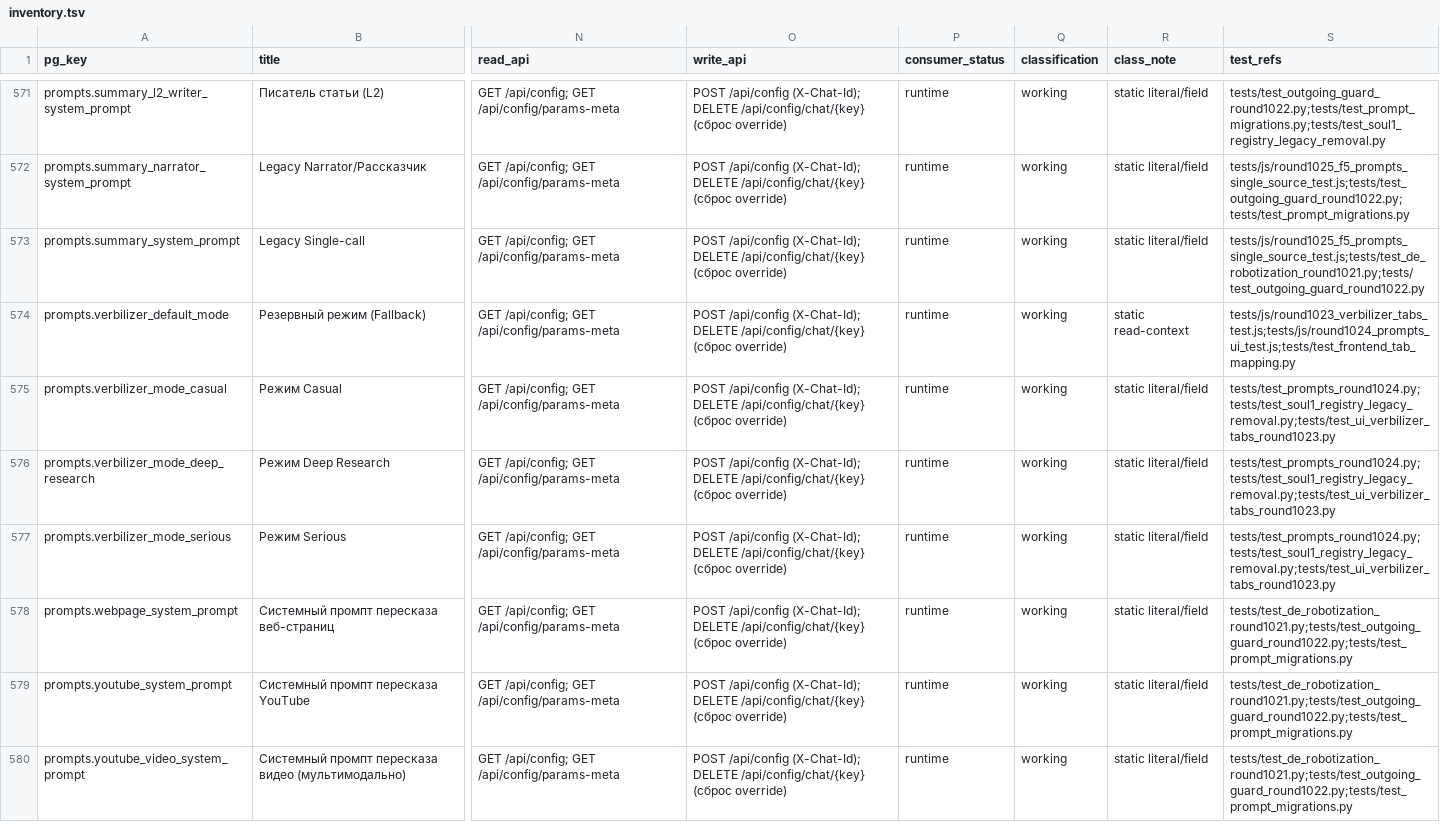
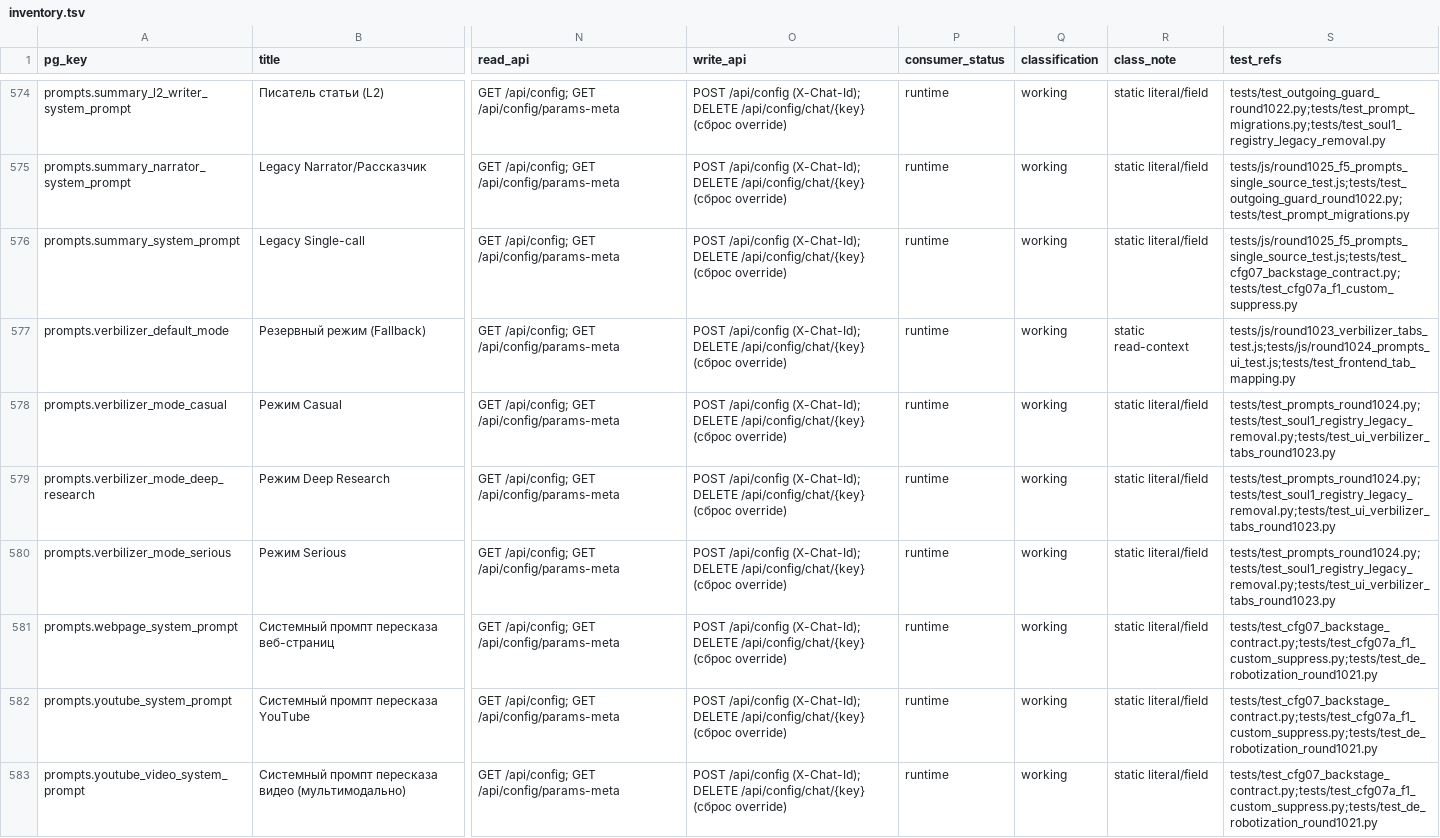
Before and after one commit to Henry-Case-dev/adminbot, a TSV file: plans/features/cfg/evidence/cfg-03/inventory.tsv, drawn as a sheet; only a part is shown, gaps mark what is left out; addresses are those after the commit; the diff covers the shown part only; the diff names each change by its address in the sheet, - before the commit and + after, or states it on an @@ line.

```diff
--- a/plans/features/cfg/evidence/cfg-03/inventory.tsv
+++ b/plans/features/cfg/evidence/cfg-03/inventory.tsv
-S576 (test_refs): tests/js/round1025_f5_prompts_single_source_test.js;tests/test_de_robotization_round1021.py;tests/test_outgoing_guard_round1022.py
+S576 (test_refs): tests/js/round1025_f5_prompts_single_source_test.js;tests/test_cfg07_backstage_contract.py;tests/test_cfg07a_f1_custom_suppress.py
-S581:S583 (test_refs): tests/test_de_robotization_round1021.py;tests/test_outgoing_guard_round1022.py;tests/test_prompt_migrations.py
+S581:S583 (test_refs): tests/test_cfg07_backstage_contract.py;tests/test_cfg07a_f1_custom_suppress.py;tests/test_de_robotization_round1021.py
```
Also changed, not shown: 3 added rows and 5 edited cells elsewhere in this file, 4 other files.
